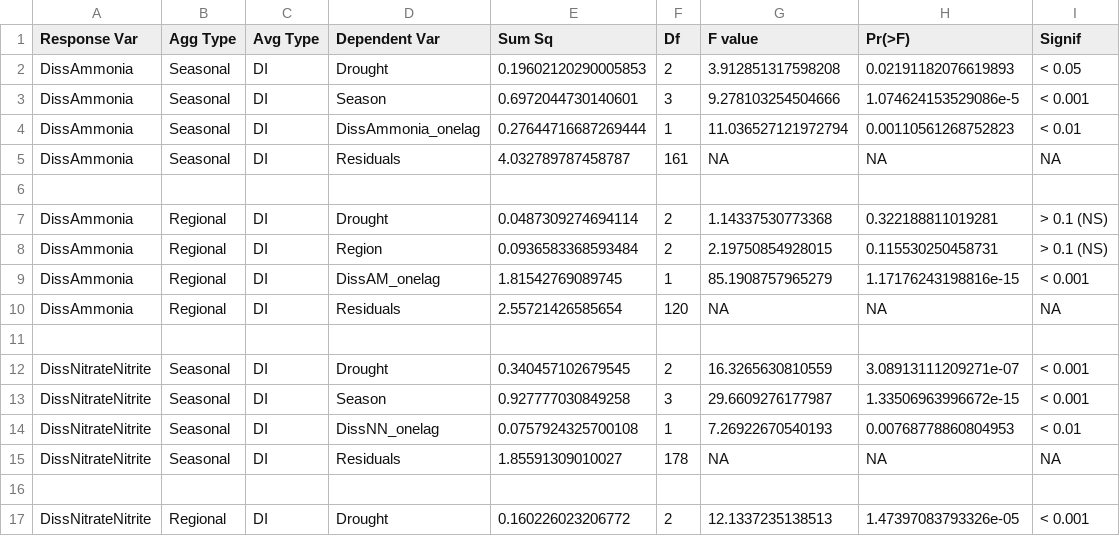
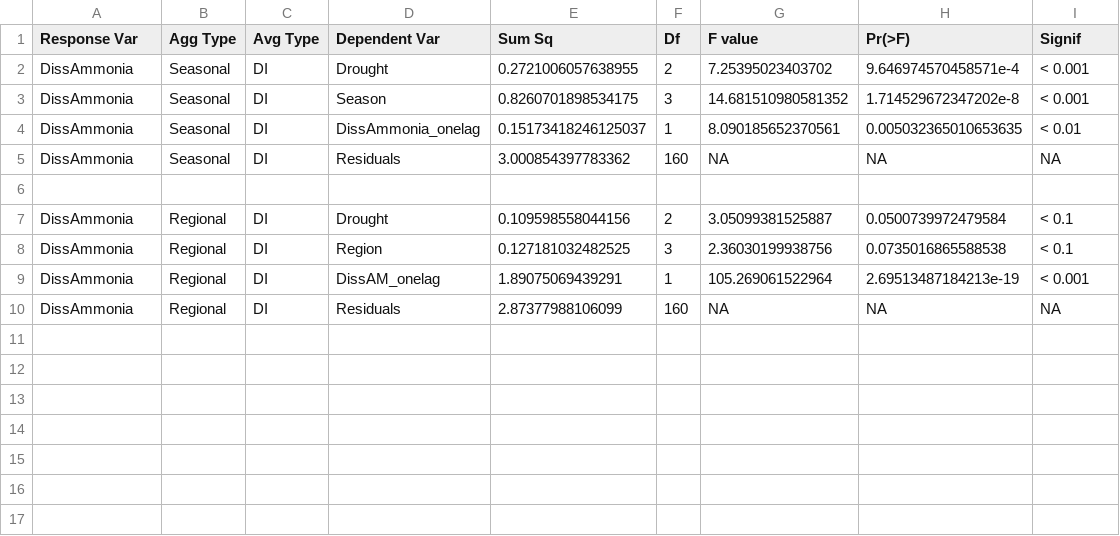
Before and after one commit to InteragencyEcologicalProgram/DroughtSynthesis, a CSV file: Water_Quality/results/aov_di.csv, drawn as a sheet; only a part is shown; the diff covers the shown part only.

```diff
--- a/Water_Quality/results/aov_di.csv
+++ b/Water_Quality/results/aov_di.csv
@@ -1,17 +1,10 @@
 Response Var,Agg Type,Avg Type,Dependent Var,Sum Sq,Df,F value,Pr(>F),Signif
-DissAmmonia,Seasonal,DI,Drought,0.19602120290005853,2,3.912851317598208,0.02191182076619893,< 0.05
-DissAmmonia,Seasonal,DI,Season,0.6972044730140601,3,9.278103254504666,1.074624153529086e-5,< 0.001
-DissAmmonia,Seasonal,DI,DissAmmonia_onelag,0.27644716687269444,1,11.036527121972794,0.00110561268752823,< 0.01
-DissAmmonia,Seasonal,DI,Residuals,4.032789787458787,161,NA,NA,NA
+DissAmmonia,Seasonal,DI,Drought,0.2721006057638955,2,7.25395023403702,9.646974570458571e-4,< 0.001
+DissAmmonia,Seasonal,DI,Season,0.8260701898534175,3,14.681510980581352,1.714529672347202e-8,< 0.001
+DissAmmonia,Seasonal,DI,DissAmmonia_onelag,0.15173418246125037,1,8.090185652370561,0.005032365010653635,< 0.01
+DissAmmonia,Seasonal,DI,Residuals,3.000854397783362,160,NA,NA,NA
  , , , , , , , ,
-DissAmmonia,Regional,DI,Drought,0.0487309274694114,2,1.14337530773368,0.322188811019281,> 0.1 (NS)
-DissAmmonia,Regional,DI,Region,0.0936583368593484,2,2.19750854928015,0.115530250458731,> 0.1 (NS)
-DissAmmonia,Regional,DI,DissAM_onelag,1.81542769089745,1,85.1908757965279,1.17176243198816e-15,< 0.001
-DissAmmonia,Regional,DI,Residuals,2.55721426585654,120,NA,NA,NA
- , , , , , , , ,
-DissNitrateNitrite,Seasonal,DI,Drought,0.340457102679545,2,16.3265630810559,3.08913111209271e-07,< 0.001
-DissNitrateNitrite,Seasonal,DI,Season,0.927777030849258,3,29.6609276177987,1.33506963996672e-15,< 0.001
-DissNitrateNitrite,Seasonal,DI,DissNN_onelag,0.0757924325700108,1,7.26922670540193,0.00768778860804953,< 0.01
-DissNitrateNitrite,Seasonal,DI,Residuals,1.85591309010027,178,NA,NA,NA
- , , , , , , , ,
-DissNitrateNitrite,Regional,DI,Drought,0.160226023206772,2,12.1337235138513,1.47397083793326e-05,< 0.001
+DissAmmonia,Regional,DI,Drought,0.109598558044156,2,3.05099381525887,0.0500739972479584,< 0.1
+DissAmmonia,Regional,DI,Region,0.127181032482525,3,2.36030199938756,0.0735016865588538,< 0.1
+DissAmmonia,Regional,DI,DissAM_onelag,1.89075069439291,1,105.269061522964,2.69513487184213e-19,< 0.001
+DissAmmonia,Regional,DI,Residuals,2.87377988106099,160,NA,NA,NA
```
Also changed, not shown: 8 removed rows elsewhere in this file, Water_Quality/results/aov_all.csv, Water_Quality/results/aov_yt.csv, 33 other files.
